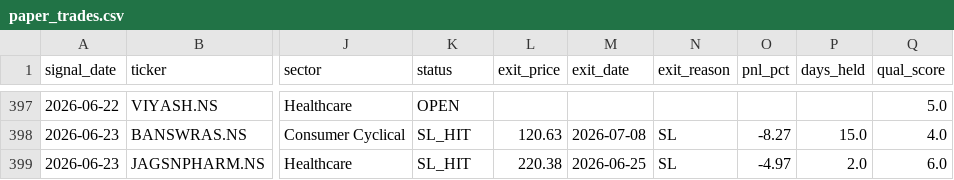
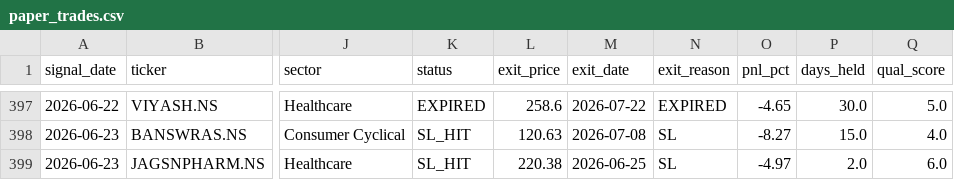
Before and after one commit to SanjayJoshi116/quant_backtesting, a CSV file: logs/paper_trades.csv, drawn as a sheet; only a part is shown, gaps mark what is left out; the diff covers the shown part only; the diff names each change by its address in the sheet, - before the commit and + after, or states it on an @@ line.

```diff
--- a/logs/paper_trades.csv
+++ b/logs/paper_trades.csv
-K397 (status): OPEN
+K397 (status): EXPIRED
-L397 (exit_price): (empty)
+L397 (exit_price): 258.6
-M397 (exit_date): (empty)
+M397 (exit_date): 2026-07-22
-N397 (exit_reason): (empty)
+N397 (exit_reason): EXPIRED
-O397 (pnl_pct): (empty)
+O397 (pnl_pct): -4.65
-P397 (days_held): (empty)
+P397 (days_held): 30.0
```
Also changed, not shown: 4 added rows and 54 edited cells elsewhere in this file.
